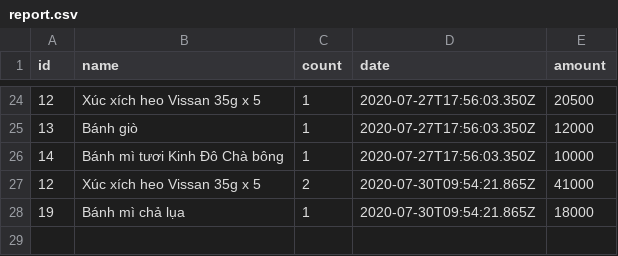
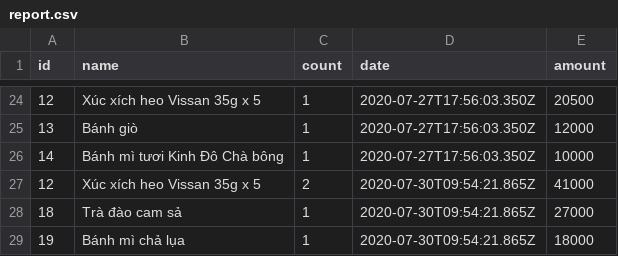
Before and after one commit to doansinhman/SFCS, a CSV file: report.csv, drawn as a sheet; only a part is shown, gaps mark what is left out.

Commit message:
element get report for manager

```diff
--- a/report.csv
+++ b/report.csv
@@ -27,2 +27,3 @@
 "12","Xúc xích heo Vissan 35g x 5","2","2020-07-30T09:54:21.865Z",41000
+"18","Trà đào cam sả","1","2020-07-30T09:54:21.865Z",27000
 "19","Bánh mì chả lụa","1","2020-07-30T09:54:21.865Z",18000
```
Also changed, not shown: 3 other files.
